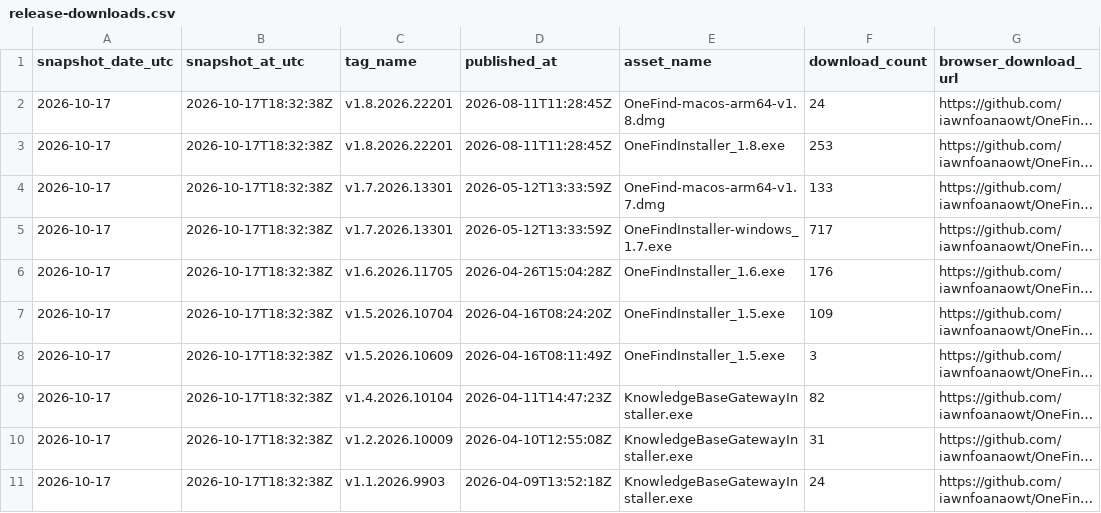
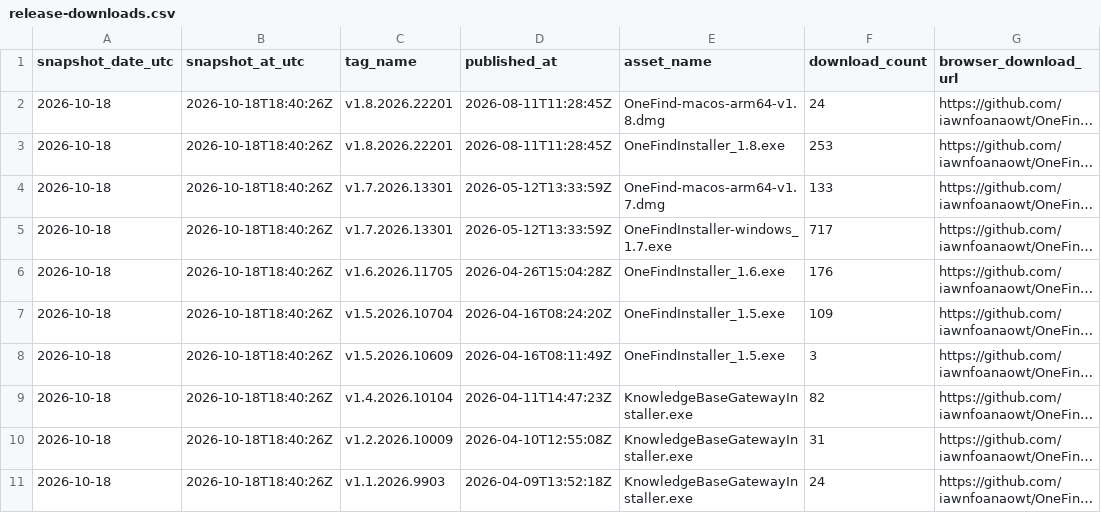
Before and after one commit to iawnfoanaowt/OneFind, a CSV file: traffic-history/latest/release-downloads.csv, drawn as a sheet; long unchanged cells end in …; the diff names each change by its address in the sheet, - before the commit and + after, or states it on an @@ line.

```diff
--- a/traffic-history/latest/release-downloads.csv
+++ b/traffic-history/latest/release-downloads.csv
-A2:A11 (snapshot_date_utc): 2026-10-17
+A2:A11 (snapshot_date_utc): 2026-10-18
-B2:B11 (snapshot_at_utc): 2026-10-17T18:32:38Z
+B2:B11 (snapshot_at_utc): 2026-10-18T18:40:26Z
```
Also changed, not shown: traffic-history/latest/views.csv, traffic-history/release-downloads.csv, 19 other files.
